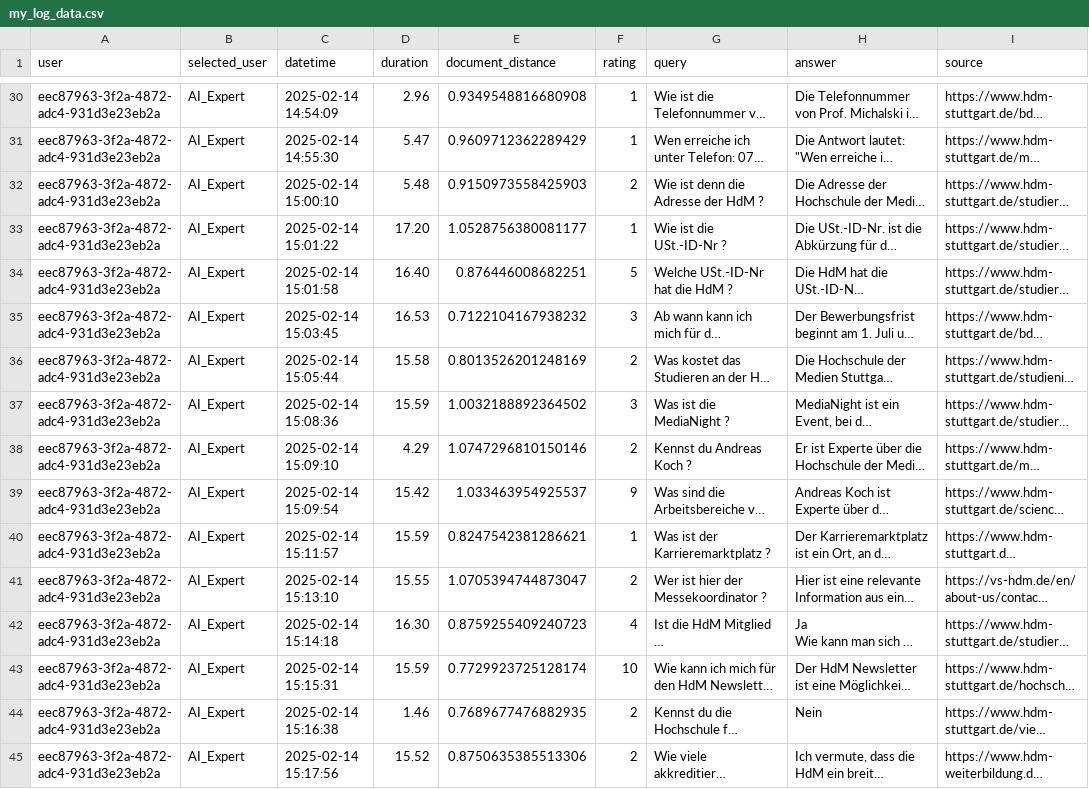
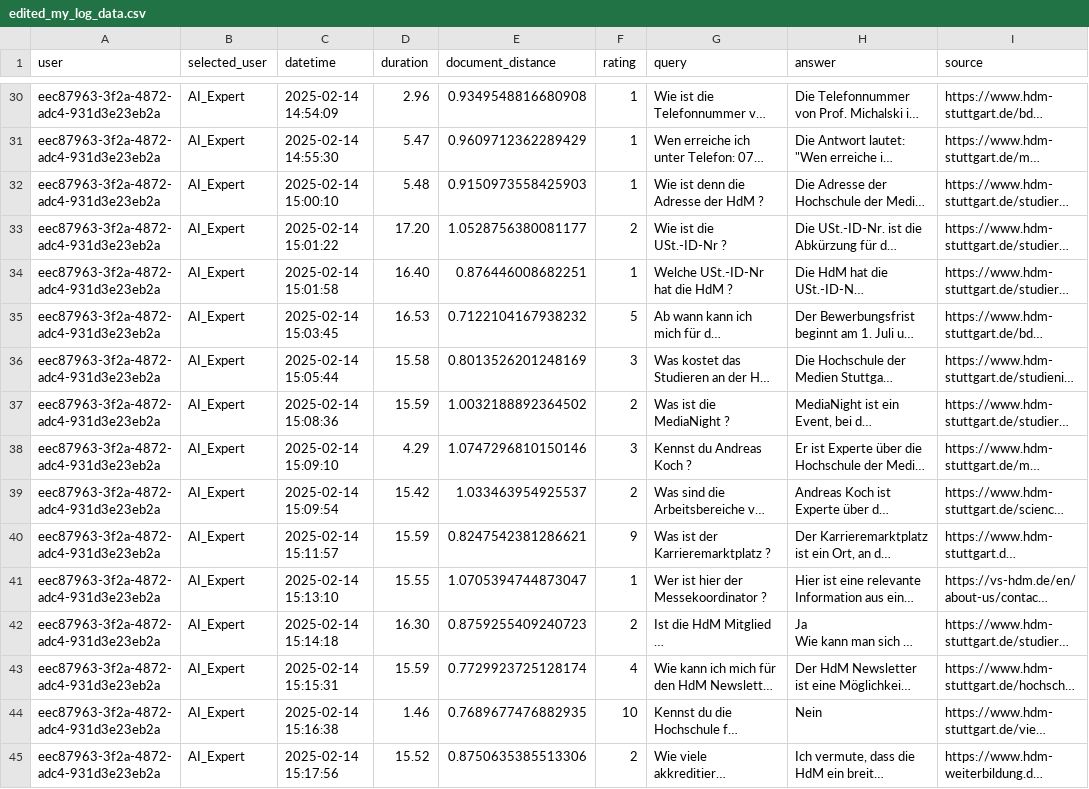
Before and after one commit to PsiLotY/RAG_Chatbot, a CSV file: user_test/edited_my_log_data.csv (was user_test/my_log_data.csv), drawn as a sheet; only a part is shown, gaps mark what is left out; long unchanged cells end in …; the diff covers the shown part only; the diff names each change by its address in the sheet, - before the commit and + after, or states it on an @@ line.

Commit message:
correct rating allocation

```diff
--- a/user_test/my_log_data.csv
+++ b/user_test/edited_my_log_data.csv
-F32 (rating): 2
+F32 (rating): 1
-F33 (rating): 1
+F33 (rating): 2
-F34 (rating): 5
+F34 (rating): 1
-F35 (rating): 3
+F35 (rating): 5
-F36 (rating): 2
+F36 (rating): 3
-F37 (rating): 3
+F37 (rating): 2
-F38 (rating): 2
+F38 (rating): 3
-F39 (rating): 9
+F39 (rating): 2
-F40 (rating): 1
+F40 (rating): 9
-F41 (rating): 2
+F41 (rating): 1
-F42 (rating): 4
+F42 (rating): 2
-F43 (rating): 10
+F43 (rating): 4
-F44 (rating): 2
+F44 (rating): 10
```
Also changed, not shown: 97 edited cells elsewhere in this file, 3 other files.
